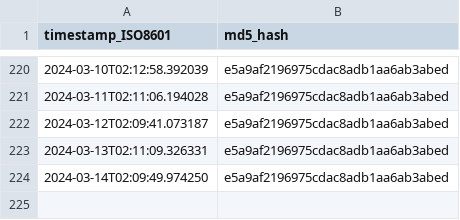
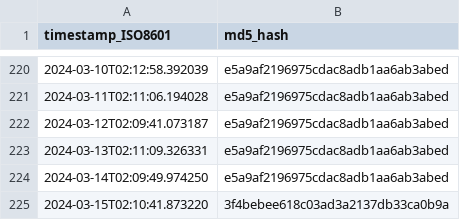
Before and after one commit to thoppe/Federal-AI-inventory-analysis-2023, a CSV file: data/ai_gov_md5hash.csv, drawn as a sheet; only a part is shown, gaps mark what is left out; the diff names each change by its address in the sheet, - before the commit and + after, or states it on an @@ line.

```diff
--- a/data/ai_gov_md5hash.csv
+++ b/data/ai_gov_md5hash.csv
+row 225: 2024-03-15T02:10:41.873220 | 3f4bebee618c03ad3a2137db33ca0b9a
```
